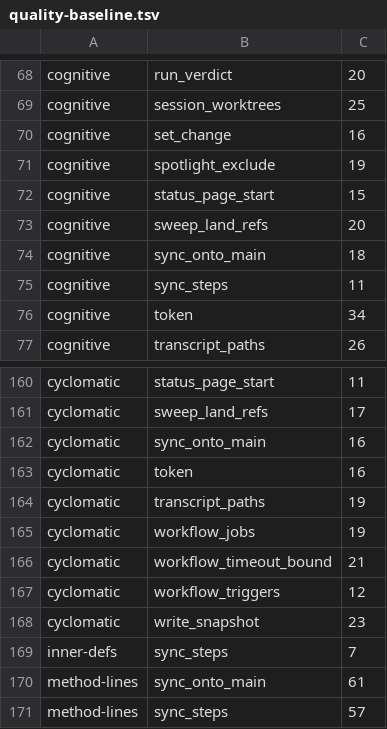
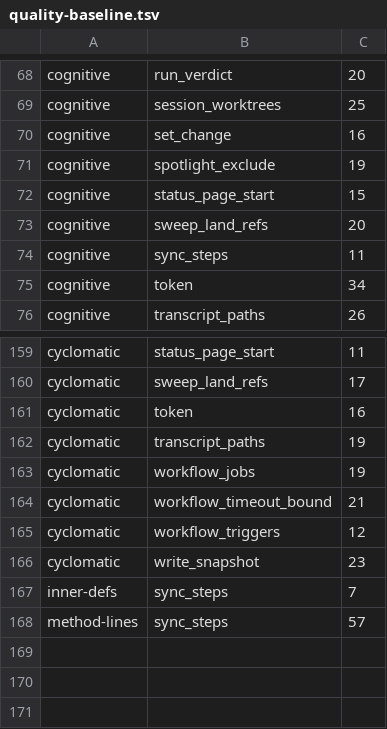
Before and after one commit to pawelkrupinski/agentctl, a TSV file: quality/quality-baseline.tsv, drawn as a sheet; only a part is shown, gaps mark what is left out; the diff names each change by its address in the sheet, - before the commit and + after, or states it on an @@ line.

```diff
--- a/quality/quality-baseline.tsv
+++ b/quality/quality-baseline.tsv
-row 74: cognitive | sync_onto_main | 18
-row 162: cyclomatic | sync_onto_main | 16
-row 170: method-lines | sync_onto_main | 61
```
Also changed, not shown: 3 other files.
